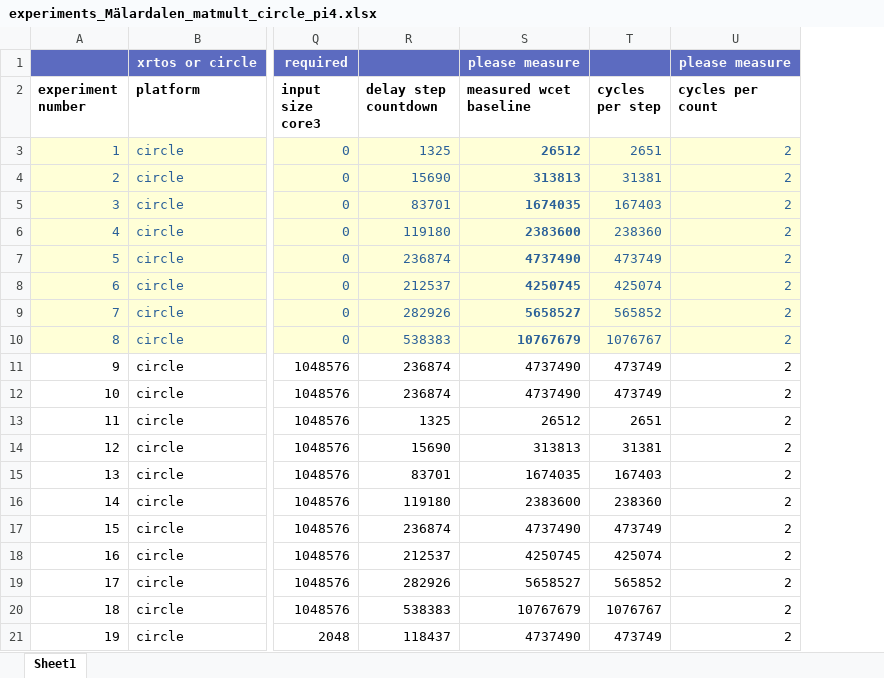
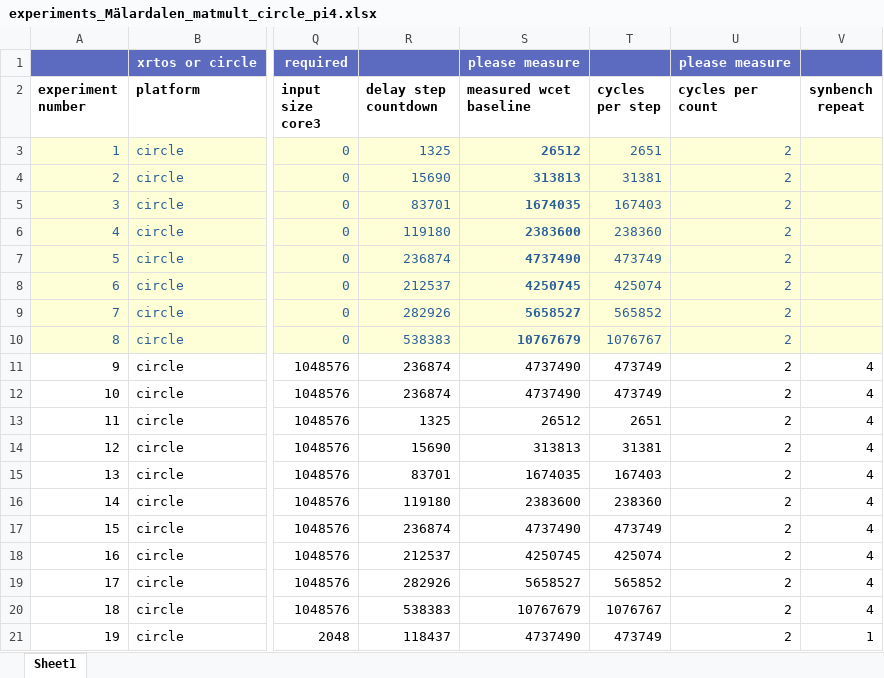
Before and after one commit to cassebas/run-co-runners, an Excel workbook: experiment/xlsx/experiments_Mälardalen_matmult_circle_pi4.xlsx, sheet Sheet1, drawn as a sheet; only a part is shown, gaps mark what is left out; values as stored, in another font and other column widths than the file's, no borders; the diff names each change by its address in the sheet, - before the commit and + after, or states it on an @@ line.

```diff
--- a/experiment/xlsx/experiments_Mälardalen_matmult_circle_pi4.xlsx (sheet Sheet1)
+++ b/experiment/xlsx/experiments_Mälardalen_matmult_circle_pi4.xlsx (sheet Sheet1)
+column V (synbench repeat), rows 11-21: 4 | 4 | 4 | 4 | 4 | 4 | 4 | 4 | 4 | 4 | 1
```
Also changed, not shown: experiment/xlsx/experiments_Mälardalen_bsort_xrtos_pi3.xlsx, experiment/xlsx/experiments_Mälardalen_matmult_xrtos_pi3.xlsx, 3 other files.
